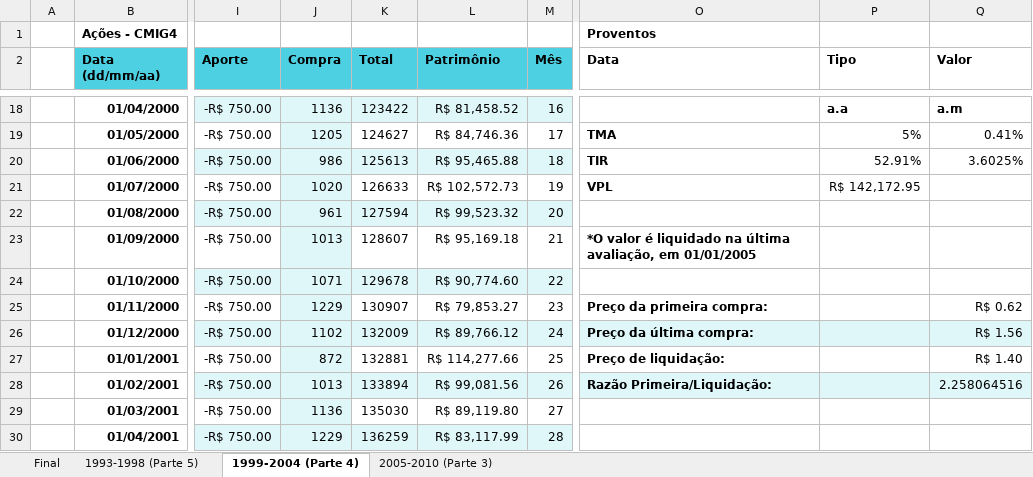
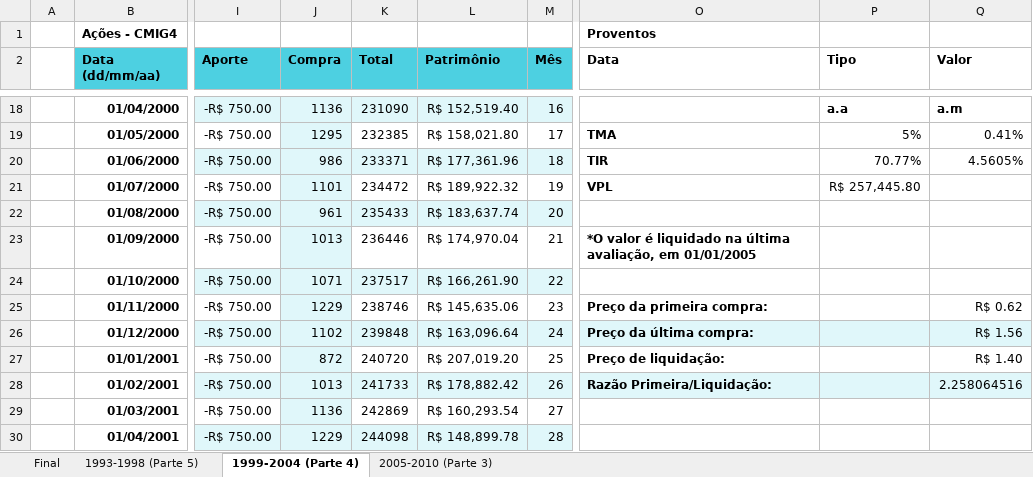
Before and after one commit to BrunoRiibeiro/eng-eco, an Excel workbook: d-4/5a_semana/CMIG4/Simulacao_Investimentos5CMIG4.xlsx, sheet 1999-2004 (Parte 4), drawn as a sheet; only a part is shown, gaps mark what is left out; values as stored, in another font and other column widths than the file's, no borders; charts and pictures and table styles not drawn; the diff covers the shown part only; the diff names each change by its address in the sheet, - before the commit and + after, or states it on an @@ line.

```diff
--- a/d-4/5a_semana/CMIG4/Simulacao_Investimentos5CMIG4.xlsx (sheet 1999-2004 (Parte 4))
+++ b/d-4/5a_semana/CMIG4/Simulacao_Investimentos5CMIG4.xlsx (sheet 1999-2004 (Parte 4))
-K18 (Total): 123422
+K18 (Total): 231090
-L18 (Patrimônio): R$ 81,458.52
+L18 (Patrimônio): R$ 152,519.40
-J19 (Compra): 1205
+J19 (Compra): 1295
-K19 (Total): 124627
+K19 (Total): 232385
-L19 (Patrimônio): R$ 84,746.36
+L19 (Patrimônio): R$ 158,021.80
-K20 (Total): 125613
+K20 (Total): 233371
-L20 (Patrimônio): R$ 95,465.88
+L20 (Patrimônio): R$ 177,361.96
-P20 (Tipo): 52.91%
+P20 (Tipo): 70.77%
-Q20 (Valor): 3.6025%
+Q20 (Valor): 4.5605%
-J21 (Compra): 1020
+J21 (Compra): 1101
-K21 (Total): 126633
+K21 (Total): 234472
-L21 (Patrimônio): R$ 102,572.73
+L21 (Patrimônio): R$ 189,922.32
-P21 (Tipo): R$ 142,172.95
+P21 (Tipo): R$ 257,445.80
-K22 (Total): 127594
+K22 (Total): 235433
-L22 (Patrimônio): R$ 99,523.32
+L22 (Patrimônio): R$ 183,637.74
-K23 (Total): 128607
+K23 (Total): 236446
-L23 (Patrimônio): R$ 95,169.18
+L23 (Patrimônio): R$ 174,970.04
-K24 (Total): 129678
+K24 (Total): 237517
-L24 (Patrimônio): R$ 90,774.60
+L24 (Patrimônio): R$ 166,261.90
-K25 (Total): 130907
+K25 (Total): 238746
-L25 (Patrimônio): R$ 79,853.27
+L25 (Patrimônio): R$ 145,635.06
-K26 (Total): 132009
+K26 (Total): 239848
-L26 (Patrimônio): R$ 89,766.12
+L26 (Patrimônio): R$ 163,096.64
-K27 (Total): 132881
+K27 (Total): 240720
-L27 (Patrimônio): R$ 114,277.66
+L27 (Patrimônio): R$ 207,019.20
-K28 (Total): 133894
+K28 (Total): 241733
-L28 (Patrimônio): R$ 99,081.56
+L28 (Patrimônio): R$ 178,882.42
-K29 (Total): 135030
+K29 (Total): 242869
-L29 (Patrimônio): R$ 89,119.80
+L29 (Patrimônio): R$ 160,293.54
-K30 (Total): 136259
+K30 (Total): 244098
-L30 (Patrimônio): R$ 83,117.99
+L30 (Patrimônio): R$ 148,899.78
```
Also changed, not shown: 131 edited cells elsewhere in this sheet, sheet 1993-1998 (Parte 5), sheet 2005-2010 (Parte 3), sheet Final, d-4/4a_semana/CMIG4/Simulacao_Investimentos4CMIG4.xlsx, 2 other files.
